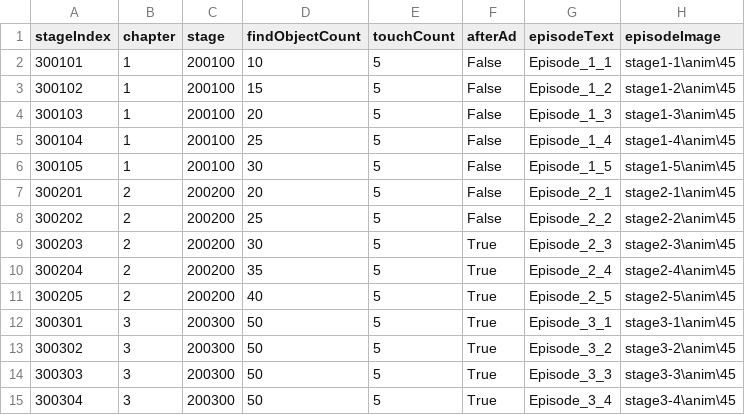
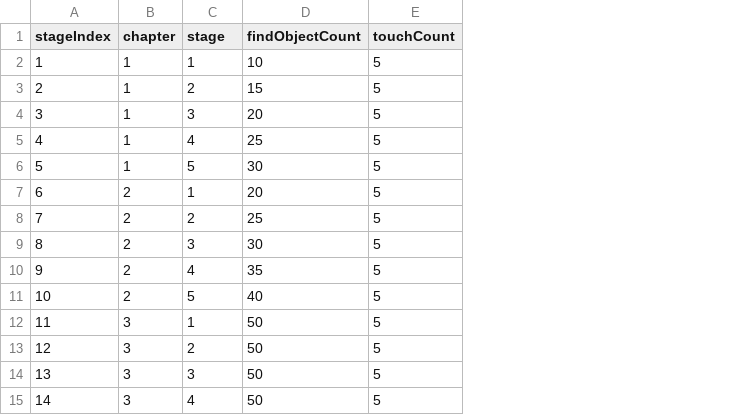
Before and after one commit to mongsul/hidden_Game, a CSV file: Assets/Resources/ClientTable/Stage.csv, drawn as a sheet; only a part is shown; the diff covers the shown part only; the diff names each change by its address in the sheet, - before the commit and + after, or states it on an @@ line.

```diff
--- a/Assets/Resources/ClientTable/Stage.csv
+++ b/Assets/Resources/ClientTable/Stage.csv
-column F (afterAd), rows 2-15: False | False | False | False | False | False | False | True | True | True | True | True | True | True
-column G (episodeText), rows 2-15: Episode_1_1 | Episode_1_2 | Episode_1_3 | Episode_1_4 | Episode_1_5 | Episode_2_1 | Episode_2_2 | Episode_2_3 | Episode_2_4 | Episode_2_5 | Episode_3_1 | Episode_3_2 | Episode_3_3 | Episode_3_4
-column H (episodeImage), rows 2-15: stage1-1\anim\45 | stage1-2\anim\45 | stage1-3\anim\45 | stage1-4\anim\45 | stage1-5\anim\45 | stage2-1\anim\45 | stage2-2\anim\45 | stage2-3\anim\45 | stage2-4\anim\45 | stage2-5\anim\45 | stage3-1\anim\45 | stage3-2\anim\45 | stage3-3\anim\45 | stage3-4\anim\45
-A2 (stageIndex): 300101
+A2 (stageIndex): 1
-C2 (stage): 200100
+C2 (stage): 1
-A3 (stageIndex): 300102
+A3 (stageIndex): 2
-C3 (stage): 200100
+C3 (stage): 2
-A4 (stageIndex): 300103
+A4 (stageIndex): 3
-C4 (stage): 200100
+C4 (stage): 3
-A5 (stageIndex): 300104
+A5 (stageIndex): 4
-C5 (stage): 200100
+C5 (stage): 4
-A6 (stageIndex): 300105
+A6 (stageIndex): 5
-C6 (stage): 200100
+C6 (stage): 5
-A7 (stageIndex): 300201
+A7 (stageIndex): 6
-C7 (stage): 200200
+C7 (stage): 1
-A8 (stageIndex): 300202
+A8 (stageIndex): 7
-C8 (stage): 200200
+C8 (stage): 2
-A9 (stageIndex): 300203
+A9 (stageIndex): 8
-C9 (stage): 200200
+C9 (stage): 3
-A10 (stageIndex): 300204
+A10 (stageIndex): 9
-C10 (stage): 200200
+C10 (stage): 4
-A11 (stageIndex): 300205
+A11 (stageIndex): 10
-C11 (stage): 200200
+C11 (stage): 5
-A12 (stageIndex): 300301
+A12 (stageIndex): 11
-C12 (stage): 200300
+C12 (stage): 1
-A13 (stageIndex): 300302
+A13 (stageIndex): 12
-C13 (stage): 200300
+C13 (stage): 2
-A14 (stageIndex): 300303
+A14 (stageIndex): 13
-C14 (stage): 200300
+C14 (stage): 3
-A15 (stageIndex): 300304
+A15 (stageIndex): 14
-C15 (stage): 200300
+C15 (stage): 4
```
Also changed, not shown: 22 edited cells elsewhere in this file, 33 other files.
